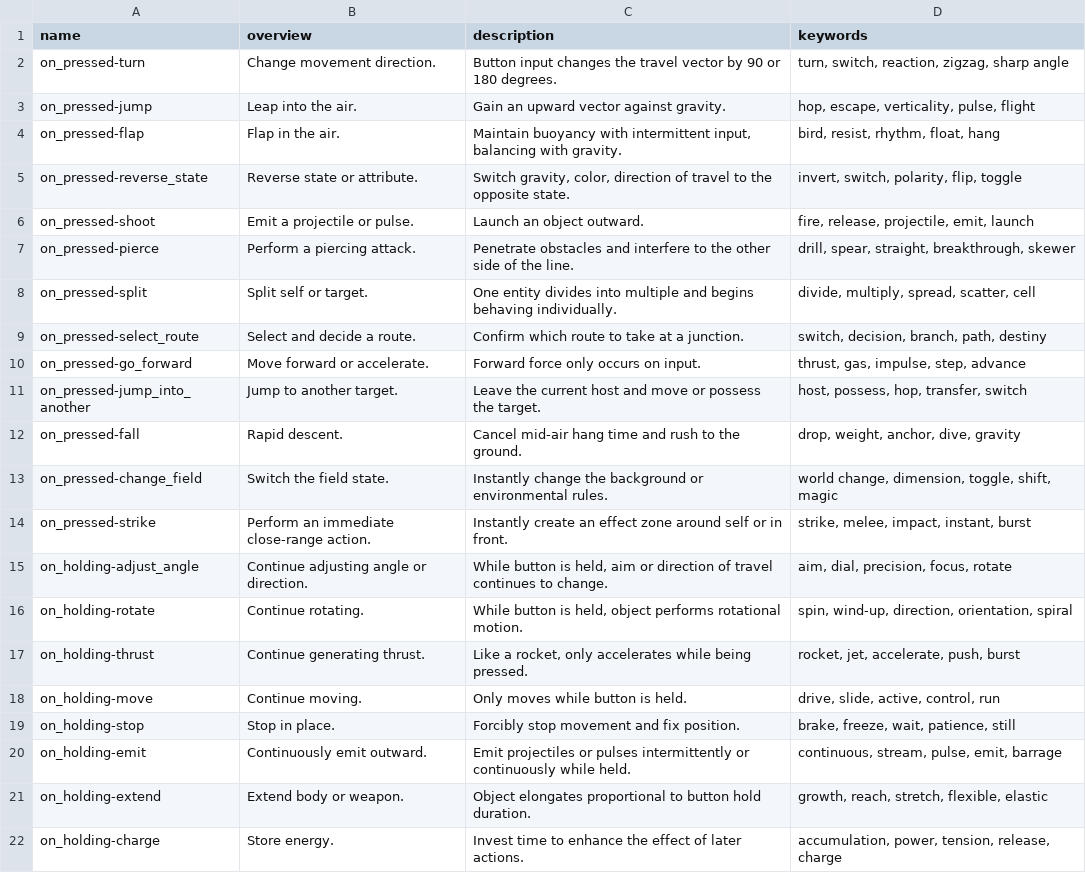
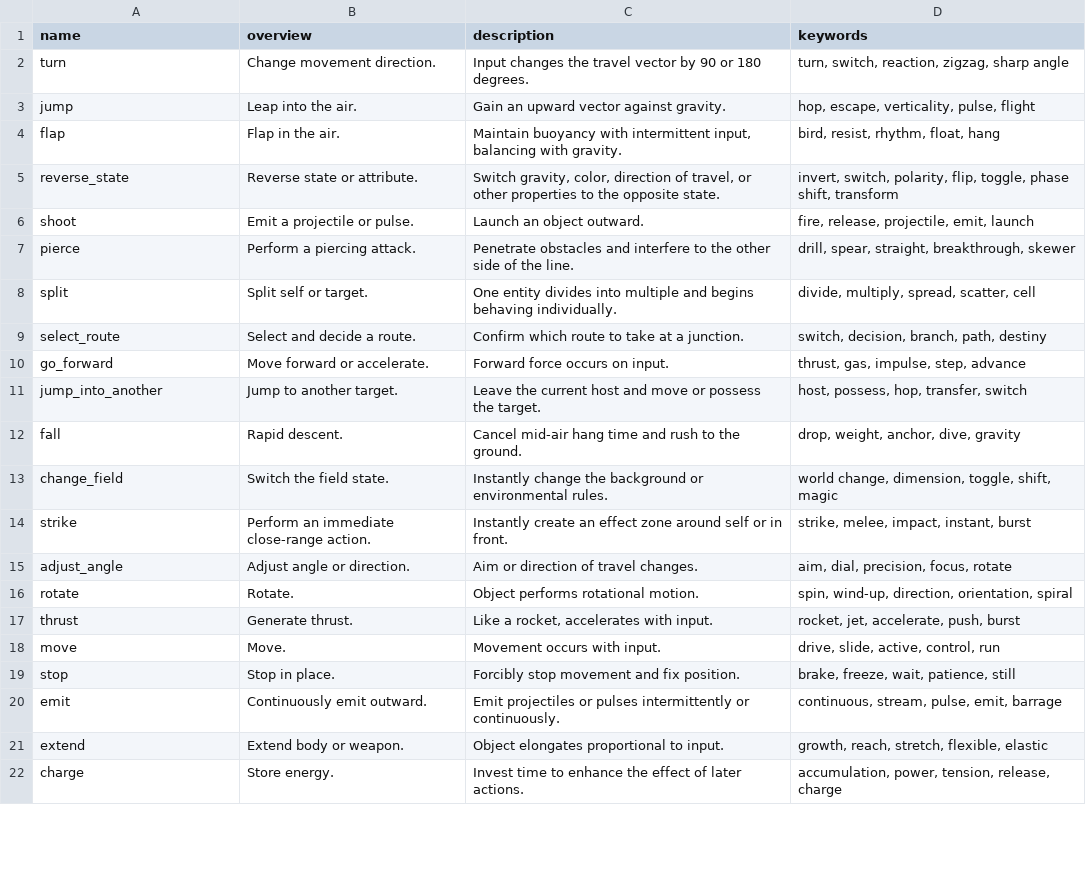
Before and after one commit to satetsu888/ai-builds-games-humans-refine, a CSV file: data/tags/mechanism_action_tags.csv, drawn as a sheet; only a part is shown; the diff covers the shown part only.

Commit message:
Refactor action tags in CSV and update design guide for clarity; streamline tag naming conventions in scripts

```diff
--- a/data/tags/mechanism_action_tags.csv
+++ b/data/tags/mechanism_action_tags.csv
@@ -1,22 +1,22 @@
 name,overview,description,keywords
-on_pressed-turn,"Change movement direction.","Button input changes the travel vector by 90 or 180 degrees.","turn, switch, reaction, zigzag, sharp angle"
-on_pressed-jump,"Leap into the air.","Gain an upward vector against gravity.","hop, escape, verticality, pulse, flight"
-on_pressed-flap,"Flap in the air.","Maintain buoyancy with intermittent input, balancing with gravity.","bird, resist, rhythm, float, hang"
-on_pressed-reverse_state,"Reverse state or attribute.","Switch gravity, color, direction of travel to the opposite state.","invert, switch, polarity, flip, toggle"
-on_pressed-shoot,"Emit a projectile or pulse.","Launch an object outward.","fire, release, projectile, emit, launch"
-on_pressed-pierce,"Perform a piercing attack.","Penetrate obstacles and interfere to the other side of the line.","drill, spear, straight, breakthrough, skewer"
-on_pressed-split,"Split self or target.","One entity divides into multiple and begins behaving individually.","divide, multiply, spread, scatter, cell"
-on_pressed-select_route,"Select and decide a route.","Confirm which route to take at a junction.","switch, decision, branch, path, destiny"
-on_pressed-go_forward,"Move forward or accelerate.","Forward force only occurs on input.","thrust, gas, impulse, step, advance"
-on_pressed-jump_into_another,"Jump to another target.","Leave the current host and move or possess the target.","host, possess, hop, transfer, switch"
-on_pressed-fall,"Rapid descent.","Cancel mid-air hang time and rush to the ground.","drop, weight, anchor, dive, gravity"
-on_pressed-change_field,"Switch the field state.","Instantly change the background or environmental rules.","world change, dimension, toggle, shift, magic"
-on_pressed-strike,"Perform an immediate close-range action.","Instantly create an effect zone around self or in front.","strike, melee, impact, instant, burst"
-on_holding-adjust_angle,"Continue adjusting angle or direction.","While button is held, aim or direction of travel continues to change.","aim, dial, precision, focus, rotate"
-on_holding-rotate,"Continue rotating.","While button is held, object performs rotational motion.","spin, wind-up, direction, orientation, spiral"
-on_holding-thrust,"Continue generating thrust.","Like a rocket, only accelerates while being pressed.","rocket, jet, accelerate, push, burst"
-on_holding-move,"Continue moving.","Only moves while button is held.","drive, slide, active, control, run"
-on_holding-stop,"Stop in place.","Forcibly stop movement and fix position.","brake, freeze, wait, patience, still"
-on_holding-emit,"Continuously emit outward.","Emit projectiles or pulses intermittently or continuously while held.","continuous, stream, pulse, emit, barrage"
-on_holding-extend,"Extend body or weapon.","Object elongates proportional to button hold duration.","growth, reach, stretch, flexible, elastic"
-on_holding-charge,"Store energy.","Invest time to enhance the effect of later actions.","accumulation, power, tension, release, charge"
+turn,"Change movement direction.","Input changes the travel vector by 90 or 180 degrees.","turn, switch, reaction, zigzag, sharp angle"
+jump,"Leap into the air.","Gain an upward vector against gravity.","hop, escape, verticality, pulse, flight"
+flap,"Flap in the air.","Maintain buoyancy with intermittent input, balancing with gravity.","bird, resist, rhythm, float, hang"
+reverse_state,"Reverse state or attribute.","Switch gravity, color, direction of travel, or other properties to the opposite state.","invert, switch, polarity, flip, toggle, phase shift, transform"
+shoot,"Emit a projectile or pulse.","Launch an object outward.","fire, release, projectile, emit, launch"
+pierce,"Perform a piercing attack.","Penetrate obstacles and interfere to the other side of the line.","drill, spear, straight, breakthrough, skewer"
+split,"Split self or target.","One entity divides into multiple and begins behaving individually.","divide, multiply, spread, scatter, cell"
+select_route,"Select and decide a route.","Confirm which route to take at a junction.","switch, decision, branch, path, destiny"
+go_forward,"Move forward or accelerate.","Forward force occurs on input.","thrust, gas, impulse, step, advance"
+jump_into_another,"Jump to another target.","Leave the current host and move or possess the target.","host, possess, hop, transfer, switch"
+fall,"Rapid descent.","Cancel mid-air hang time and rush to the ground.","drop, weight, anchor, dive, gravity"
+change_field,"Switch the field state.","Instantly change the background or environmental rules.","world change, dimension, toggle, shift, magic"
+strike,"Perform an immediate close-range action.","Instantly create an effect zone around self or in front.","strike, melee, impact, instant, burst"
+adjust_angle,"Adjust angle or direction.","Aim or direction of travel changes.","aim, dial, precision, focus, rotate"
+rotate,"Rotate.","Object performs rotational motion.","spin, wind-up, direction, orientation, spiral"
+thrust,"Generate thrust.","Like a rocket, accelerates with input.","rocket, jet, accelerate, push, burst"
+move,"Move.","Movement occurs with input.","drive, slide, active, control, run"
+stop,"Stop in place.","Forcibly stop movement and fix position.","brake, freeze, wait, patience, still"
+emit,"Continuously emit outward.","Emit projectiles or pulses intermittently or continuously.","continuous, stream, pulse, emit, barrage"
+extend,"Extend body or weapon.","Object elongates proportional to input.","growth, reach, stretch, flexible, elastic"
+charge,"Store energy.","Invest time to enhance the effect of later actions.","accumulation, power, tension, release, charge"
```
Also changed, not shown: 1 removed row and 6 edited cells elsewhere in this file, 3 other files.
